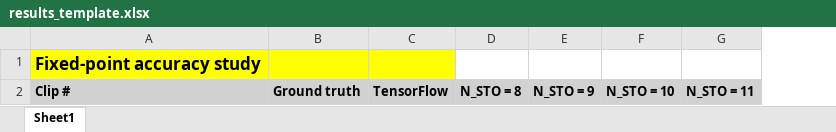
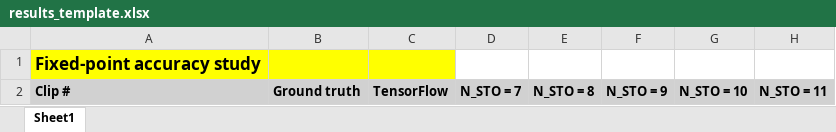
Before and after one commit to TristanRobitaille/engsci-thesis, an Excel workbook: asic/fixed_point_accuracy_study/results/results_template.xlsx, sheet Sheet1, drawn as a sheet; only a part is shown; values as stored, in another font and other column widths than the file's, no borders; the diff names each change by its address in the sheet, - before the commit and + after, or states it on an @@ line.

Commit message:
Adjusted scripts for fixed point accuracy study. Now runs properly on Cedar

```diff
--- a/asic/fixed_point_accuracy_study/results/results_template.xlsx (sheet Sheet1)
+++ b/asic/fixed_point_accuracy_study/results/results_template.xlsx (sheet Sheet1)
+column D, row 2: N_STO = 7
```
Also changed, not shown: 8 other files.
